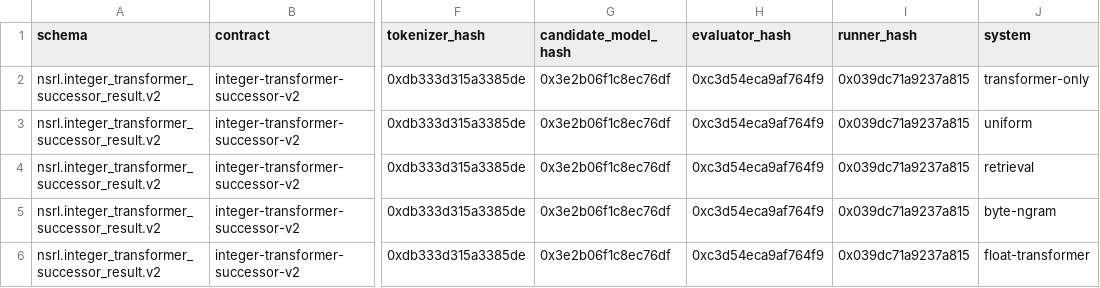
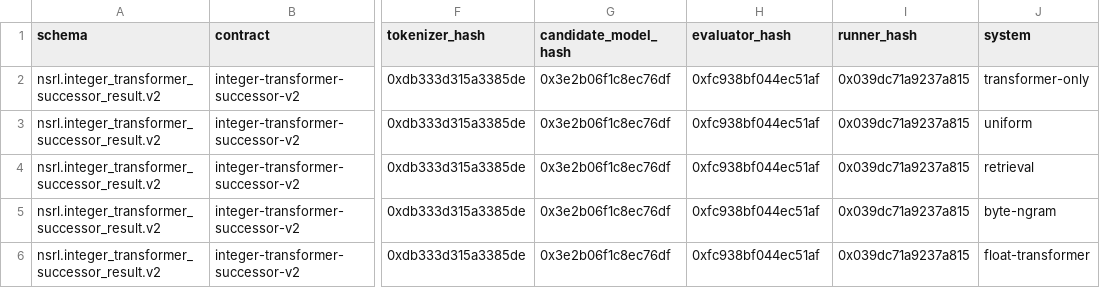
Before and after one commit to atimics/nsrl, a TSV file: benchmarks/integer-transformer-proof-v1/successor-v2-matrix.tsv, drawn as a sheet; only a part is shown, gaps mark what is left out; the diff names each change by its address in the sheet, - before the commit and + after, or states it on an @@ line.

```diff
--- a/benchmarks/integer-transformer-proof-v1/successor-v2-matrix.tsv
+++ b/benchmarks/integer-transformer-proof-v1/successor-v2-matrix.tsv
-H2:H6 (evaluator_hash): 0xc3d54eca9af764f9
+H2:H6 (evaluator_hash): 0xfc938bf044ec51af
```
Also changed, not shown: benchmarks/integer-transformer-proof-v1/successor-v2-manifest.tsv, 18 other files.
